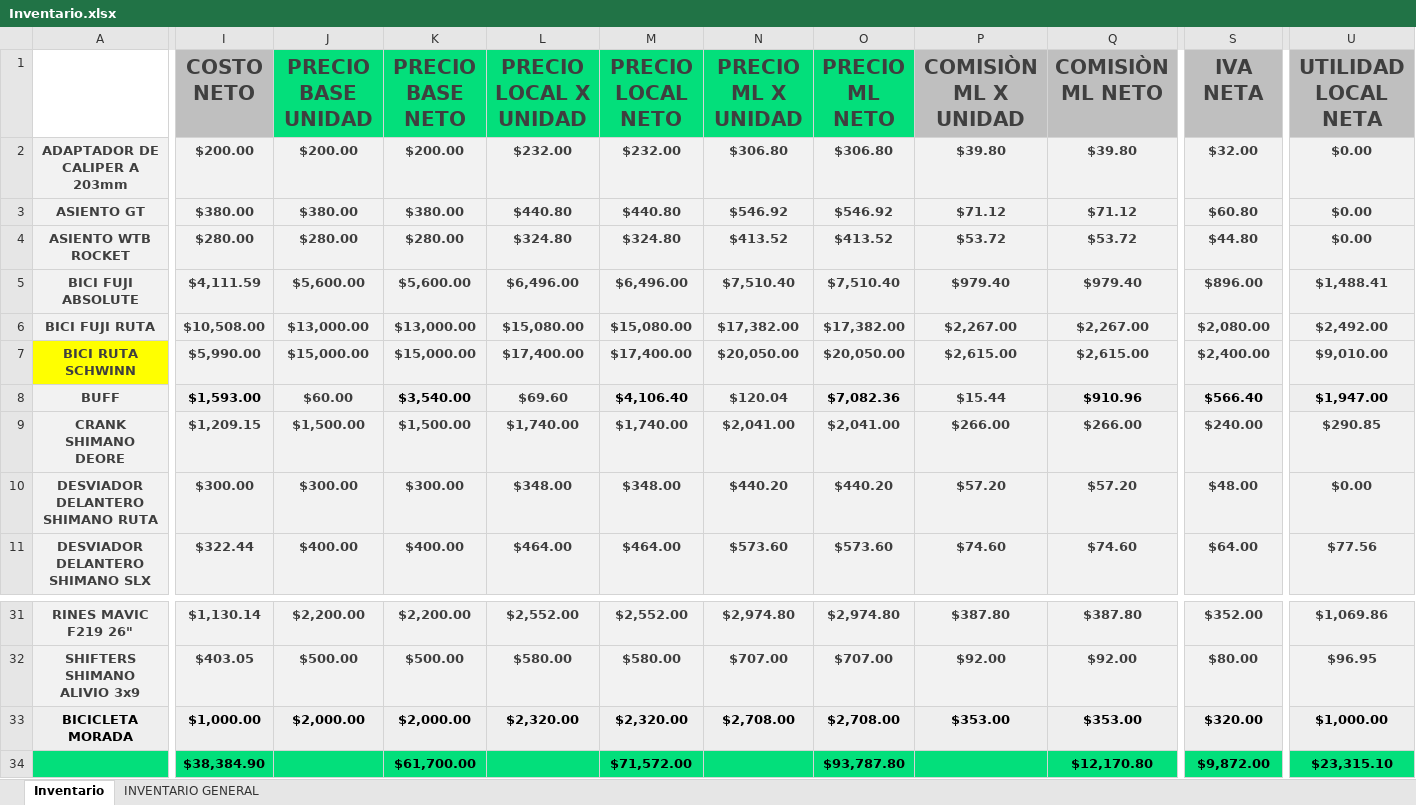
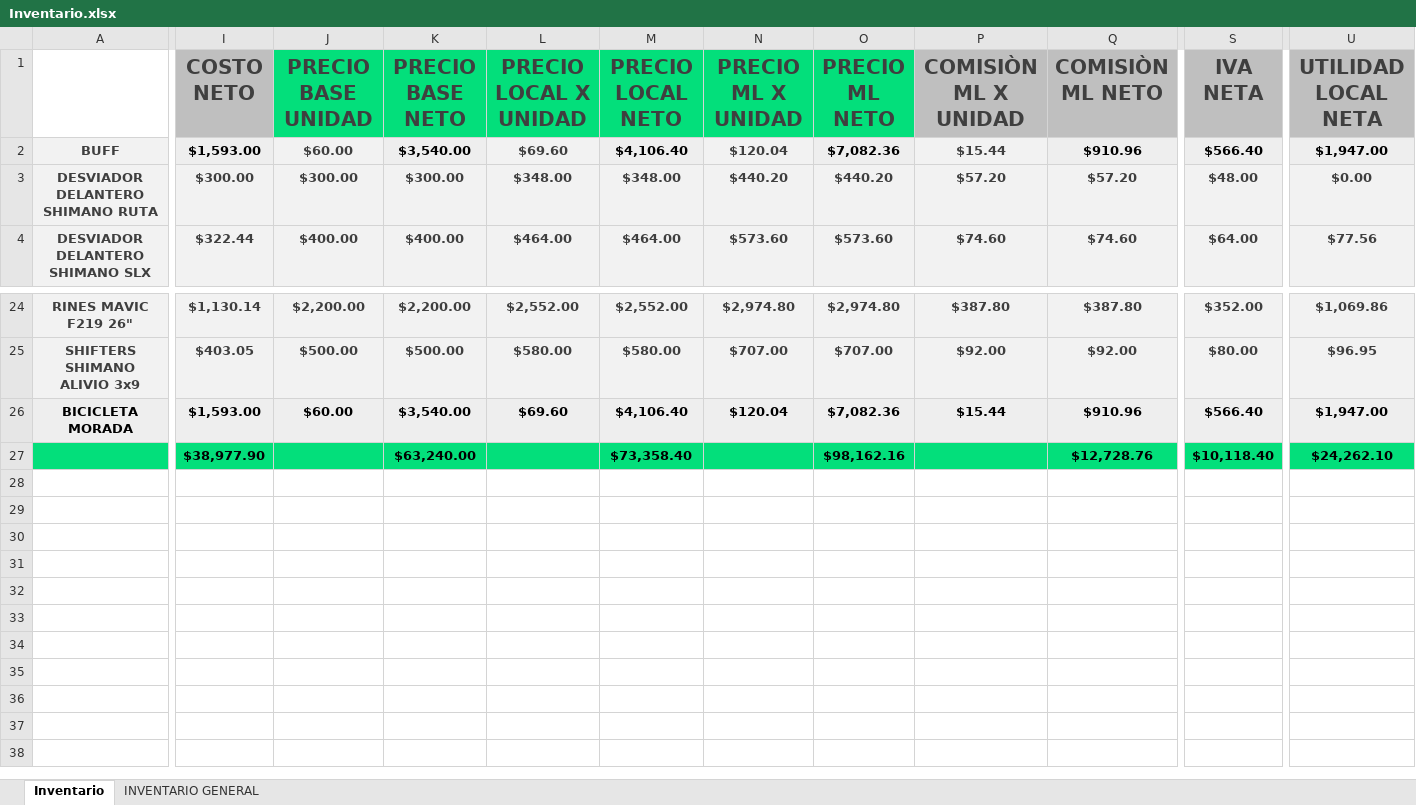
Before and after one commit to Alisbasa/EPIC-MOUNTAIN-SYSTEM, an Excel workbook: JavaApplication19/src/excel/Inventario.xlsx, sheet Inventario, drawn as a sheet; only a part is shown, gaps mark what is left out; values as stored, in another font and other column widths than the file's, no borders; charts and pictures not drawn; removed rows and columns are numbered as before the commit, all else as after; rows hold the shown columns only; the diff covers the shown part only; the diff names each change by its address in the sheet, - before the commit and + after, or states it on an @@ line.

```diff
--- a/JavaApplication19/src/excel/Inventario.xlsx (sheet Inventario)
+++ b/JavaApplication19/src/excel/Inventario.xlsx (sheet Inventario)
-row 2: ADAPTADOR DE CALIPER A 203mm | $200.00 | $200.00 | $200.00 | $232.00 | $232.00 | $306.80 | $306.80 | $39.80 | $39.80 | $32.00 | $0.00
-row 3: ASIENTO GT | $380.00 | $380.00 | $380.00 | $440.80 | $440.80 | $546.92 | $546.92 | $71.12 | $71.12 | $60.80 | $0.00
-row 4: ASIENTO WTB ROCKET | $280.00 | $280.00 | $280.00 | $324.80 | $324.80 | $413.52 | $413.52 | $53.72 | $53.72 | $44.80 | $0.00
-row 5: BICI FUJI ABSOLUTE | $4,111.59 | $5,600.00 | $5,600.00 | $6,496.00 | $6,496.00 | $7,510.40 | $7,510.40 | $979.40 | $979.40 | $896.00 | $1,488.41
-row 6: BICI FUJI RUTA | $10,508.00 | $13,000.00 | $13,000.00 | $15,080.00 | $15,080.00 | $17,382.00 | $17,382.00 | $2,267.00 | $2,267.00 | $2,080.00 | $2,492.00
-row 7: BICI RUTA SCHWINN | $5,990.00 | $15,000.00 | $15,000.00 | $17,400.00 | $17,400.00 | $20,050.00 | $20,050.00 | $2,615.00 | $2,615.00 | $2,400.00 | $9,010.00
-row 9: CRANK SHIMANO DEORE | $1,209.15 | $1,500.00 | $1,500.00 | $1,740.00 | $1,740.00 | $2,041.00 | $2,041.00 | $266.00 | $266.00 | $240.00 | $290.85
-I26 (COSTO NETO): $1,000.00
+I26 (COSTO NETO): $1,593.00
-J26 (PRECIO BASE UNIDAD): $2,000.00
+J26 (PRECIO BASE UNIDAD): $60.00
-K26 (PRECIO BASE NETO): $2,000.00
+K26 (PRECIO BASE NETO): $3,540.00
-L26 (PRECIO LOCAL X UNIDAD): $2,320.00
+L26 (PRECIO LOCAL X UNIDAD): $69.60
-M26 (PRECIO LOCAL NETO): $2,320.00
+M26 (PRECIO LOCAL NETO): $4,106.40
-N26 (PRECIO ML X UNIDAD): $2,708.00
+N26 (PRECIO ML X UNIDAD): $120.04
-O26 (PRECIO ML NETO): $2,708.00
+O26 (PRECIO ML NETO): $7,082.36
-P26 (COMISIÒN ML X UNIDAD): $353.00
+P26 (COMISIÒN ML X UNIDAD): $15.44
-Q26 (COMISIÒN ML NETO): $353.00
+Q26 (COMISIÒN ML NETO): $910.96
-S26 (IVA NETA): $320.00
+S26 (IVA NETA): $566.40
-U26 (UTILIDAD LOCAL NETA): $1,000.00
+U26 (UTILIDAD LOCAL NETA): $1,947.00
-row 34:  | $38,384.90 |  | $61,700.00 |  | $71,572.00 |  | $93,787.80 |  | $12,170.80 | $9,872.00 | $23,315.10
+row 27:  | $38,977.90 |  | $63,240.00 |  | $73,358.40 |  | $98,162.16 |  | $12,728.76 | $10,118.40 | $24,262.10
```
Also changed, not shown: 3 edited cells elsewhere in this sheet, formulas that keep their value, JavaApplication19/src/excel/LibrosContables.xlsx, JavaApplication19/src/excel/Ventas.xlsx, 1 other file.
